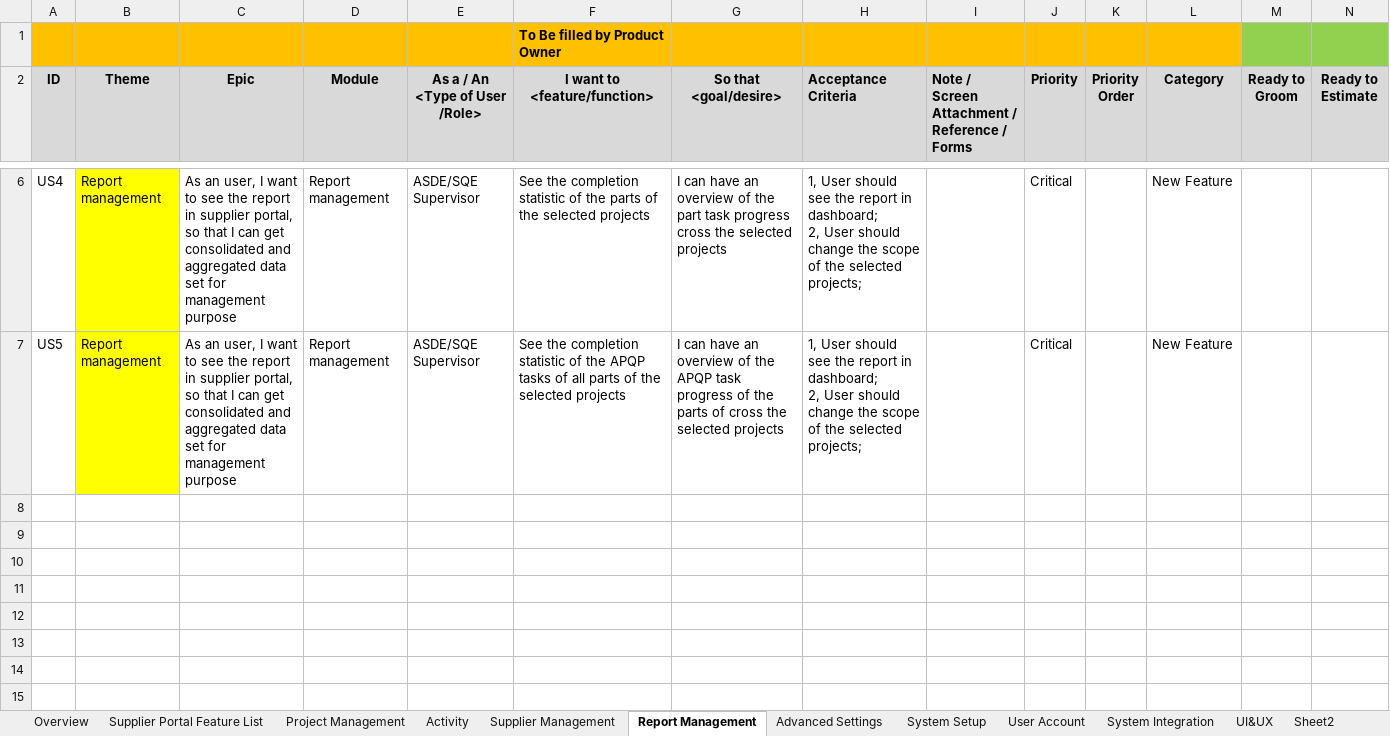
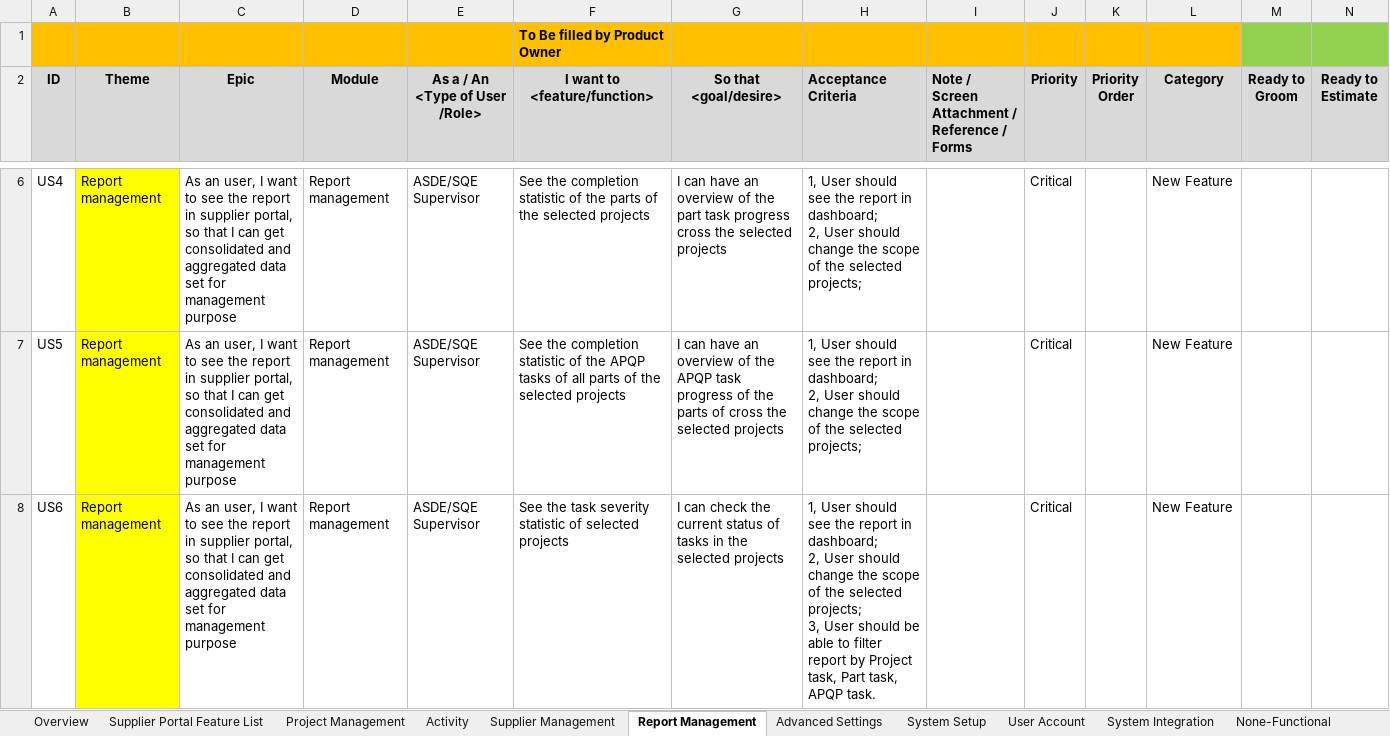
Before and after one commit to zyw9963/YFVE-supplier-portal, an Excel workbook: projects/YanFeng/02 System Design/User Stories/User Stories.xlsx, sheet Report Management, drawn as a sheet; only a part is shown, gaps mark what is left out; values as stored, in another font and other column widths than the file's, no borders; rows hold the shown columns only; ↵ is a line break in a cell; the diff names each change by its address in the sheet, - before the commit and + after, or states it on an @@ line.

```diff
--- a/projects/YanFeng/02 System Design/User Stories/User Stories.xlsx (sheet Report Management)
+++ b/projects/YanFeng/02 System Design/User Stories/User Stories.xlsx (sheet Report Management)
-sheet tab: UI&UX
+sheet tab: None-Functional
+row 8: US6 | Report management | As an user, I want to see the report in supplier portal, so that I can get consolidated and aggregated data set for management purpose | Report management | ASDE/SQE Supervisor | See the task severity statistic of selected projects | I can check the current status of tasks in the selected projects | 1, User should see the report in dashboard; ↵ 2, User should change the scope of the selected projects; ↵ 3, User should be able to filter report by Project task, Part task, APQP task. |  | Critical |  | New Feature
```
Also changed, not shown: sheet Overview, formulas that keep their value, time recording/Steven Wang_Attendance Records List_2018-06.xlsx, 1 other file.
